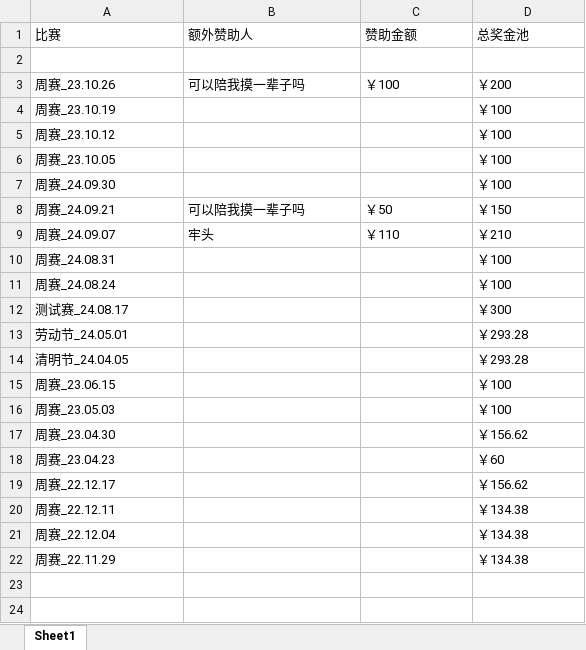
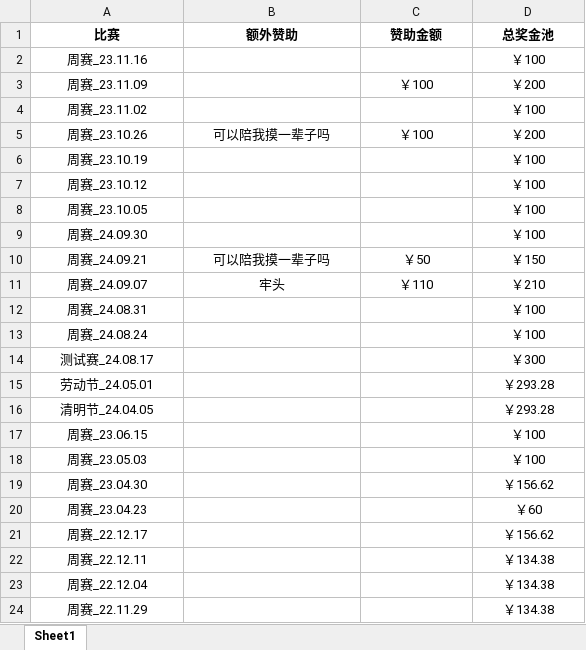
Before and after one commit to Fnrion/LIZI-CUP, an Excel workbook: 赞助明细/赞助明细.xlsx, sheet Sheet1, drawn as a sheet; values as stored, in another font and other column widths than the file's, no borders; addresses are those after the commit; the diff names each change by its address in the sheet, - before the commit and + after, or states it on an @@ line.

```diff
--- a/赞助明细/赞助明细.xlsx (sheet Sheet1)
+++ b/赞助明细/赞助明细.xlsx (sheet Sheet1)
@@ A1:D1 alignment: left → center, bold: off → on @@
-B1: 额外赞助人
+B1: 额外赞助
-row 2: (empty)
+row 2: 周赛_23.11.16 |  |  | ￥100
+row 3: 周赛_23.11.09 |  | ￥100 | ￥200
+row 4: 周赛_23.11.02 |  |  | ￥100
-A5:D5 alignment: left
+A5:D5 alignment: center
-A6:A9 alignment: left
+A6:A9 alignment: center
-D6:D9 alignment: left
+D6:D9 alignment: center
-A10:D11 alignment: left
+A10:D11 alignment: center
-A12:A24 alignment: left
+A12:A24 alignment: center
-D12:D24 alignment: left
+D12:D24 alignment: center
```
Also changed, not shown: 15 other files.
